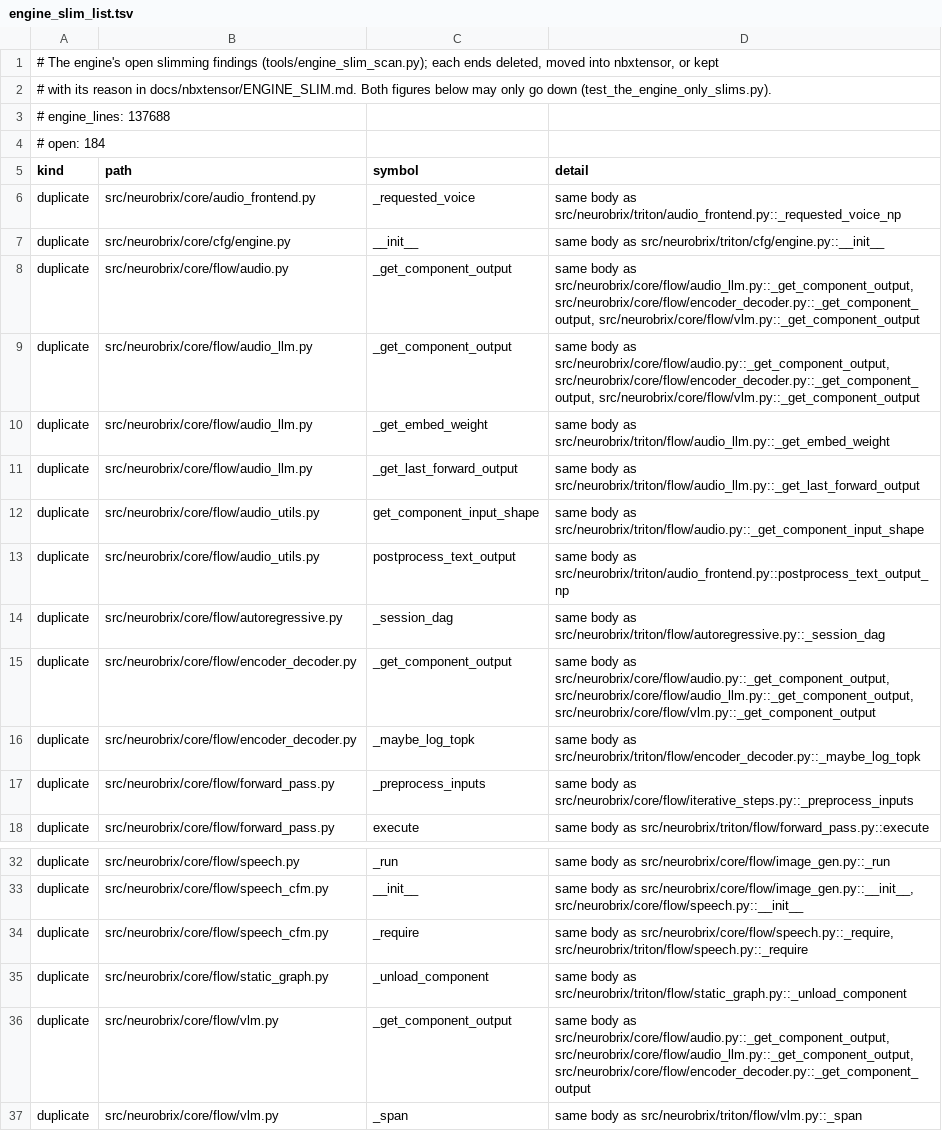
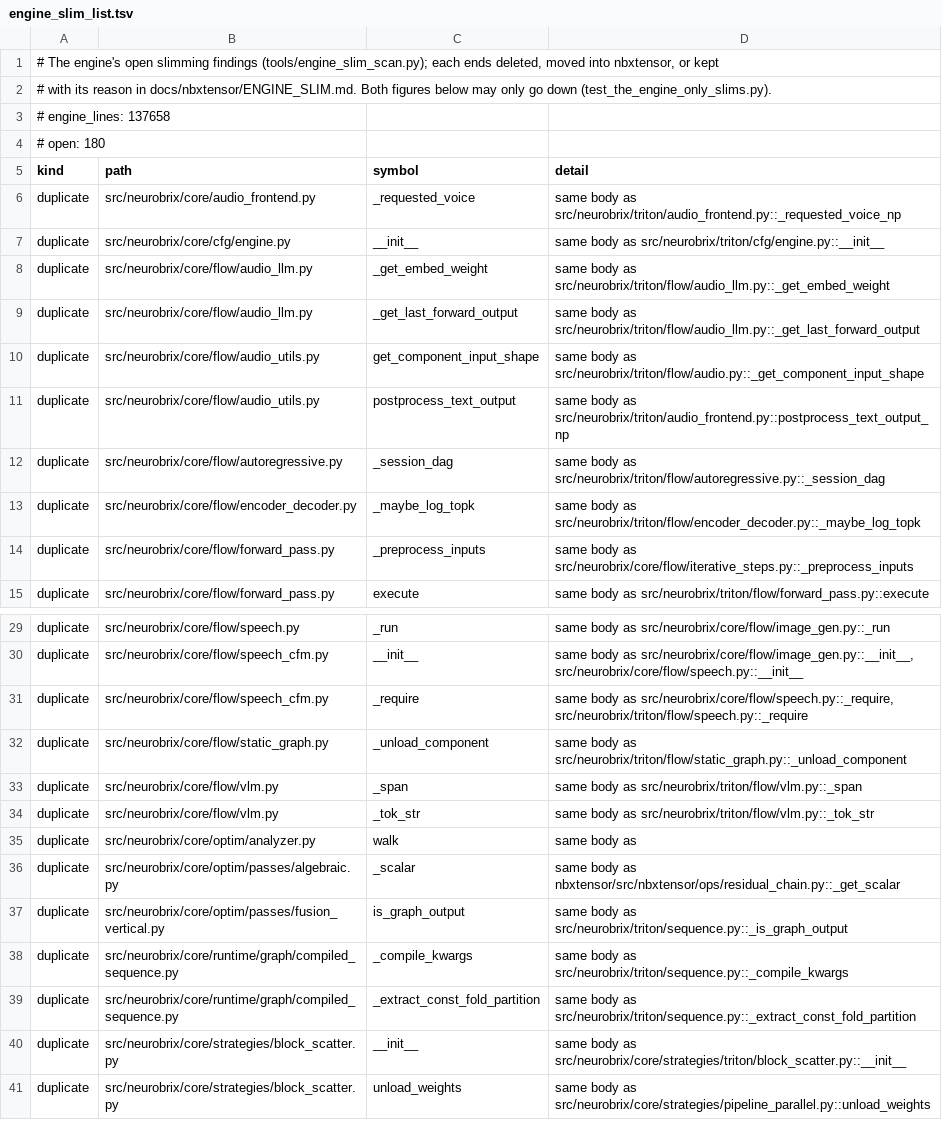
Before and after one commit to NeuroBrix/neurobrix, a TSV file: docs/nbxtensor/engine_slim_list.tsv, drawn as a sheet; only a part is shown, gaps mark what is left out; the shorter side is filled out with more unchanged rows.

Commit message:
engine slim (core/flow): _get_component_output, the same lookup in the audio, audio_llm, encoder_decoder and vlm handlers, is ComponentFlowHandler's (torch imported in the method: base stays torch-free at load, checked in the torch-free venv). Open findings 184 -> 180

```diff
--- a/docs/nbxtensor/engine_slim_list.tsv
+++ b/docs/nbxtensor/engine_slim_list.tsv
@@ -2,4 +2,4 @@
 # with its reason in docs/nbxtensor/ENGINE_SLIM.md. Both figures below may only go down (test_the_engine_only_slims.py).
-# engine_lines: 137688
-# open: 184
+# engine_lines: 137658
+# open: 180
 kind	path	symbol	detail
@@ -7,4 +7,2 @@ duplicate	src/neurobrix/core/audio_frontend.py	_requested_voice	same body as src
 duplicate	src/neurobrix/core/cfg/engine.py	__init__	same body as src/neurobrix/triton/cfg/engine.py::__init__
-duplicate	src/neurobrix/core/flow/audio.py	_get_component_output	same body as src/neurobrix/core/flow/audio_llm.py::_get_component_output, src/neurobrix/core/flow/encoder_decoder.py::_get_component_output, src/neurobrix/core/flow/vlm.py::_get_component_output
-duplicate	src/neurobrix/core/flow/audio_llm.py	_get_component_output	same body as src/neurobrix/core/flow/audio.py::_get_component_output, src/neurobrix/core/flow/encoder_decoder.py::_get_component_output, src/neurobrix/core/flow/vlm.py::_get_component_output
 duplicate	src/neurobrix/core/flow/audio_llm.py	_get_embed_weight	same body as src/neurobrix/triton/flow/audio_llm.py::_get_embed_weight
@@ -14,3 +12,2 @@ duplicate	src/neurobrix/core/flow/audio_utils.py	postprocess_text_output	same bo
 duplicate	src/neurobrix/core/flow/autoregressive.py	_session_dag	same body as src/neurobrix/triton/flow/autoregressive.py::_session_dag
-duplicate	src/neurobrix/core/flow/encoder_decoder.py	_get_component_output	same body as src/neurobrix/core/flow/audio.py::_get_component_output, src/neurobrix/core/flow/audio_llm.py::_get_component_output, src/neurobrix/core/flow/vlm.py::_get_component_output
 duplicate	src/neurobrix/core/flow/encoder_decoder.py	_maybe_log_topk	same body as src/neurobrix/triton/flow/encoder_decoder.py::_maybe_log_topk
@@ -35,3 +32,2 @@ duplicate	src/neurobrix/core/flow/speech_cfm.py	_require	same body as src/neurob
 duplicate	src/neurobrix/core/flow/static_graph.py	_unload_component	same body as src/neurobrix/triton/flow/static_graph.py::_unload_component
-duplicate	src/neurobrix/core/flow/vlm.py	_get_component_output	same body as src/neurobrix/core/flow/audio.py::_get_component_output, src/neurobrix/core/flow/audio_llm.py::_get_component_output, src/neurobrix/core/flow/encoder_decoder.py::_get_component_output
 duplicate	src/neurobrix/core/flow/vlm.py	_span	same body as src/neurobrix/triton/flow/vlm.py::_span
```
Also changed, not shown: 5 other files.
